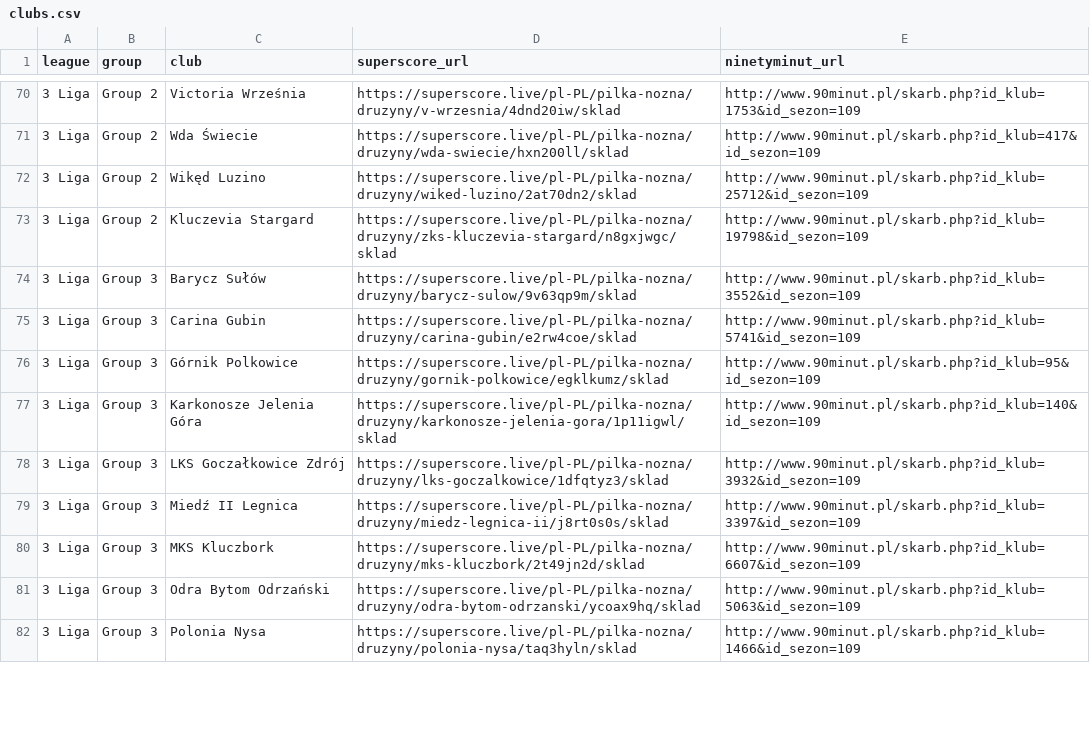
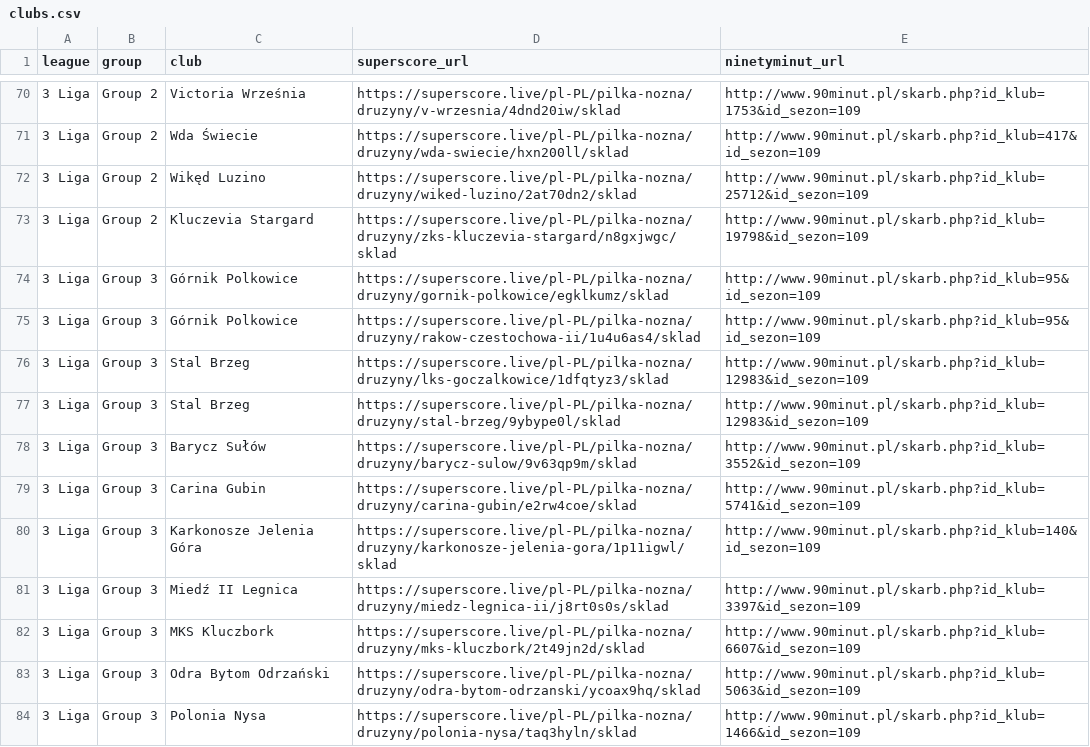
Before and after one commit to kacper16010/coach-monitor, a CSV file: clubs.csv, drawn as a sheet; only a part is shown, gaps mark what is left out; removed rows and columns are numbered as before the commit, all else as after; the diff covers the shown part only; the diff names each change by its address in the sheet, - before the commit and + after, or states it on an @@ line.

Commit message:
Update coach data (all / all)

```diff
--- a/clubs.csv
+++ b/clubs.csv
@@ row 76 moved to row 74: 3 Liga @@
+row 75: 3 Liga | Group 3 | Górnik Polkowice | https://superscore.live/pl-PL/pilka-nozna/druzyny/rakow-czestochowa-ii/1u4u6as4/sklad | http://www.90minut.pl/skarb.php?id_klub=95&id_sezon=109
+row 76: 3 Liga | Group 3 | Stal Brzeg | https://superscore.live/pl-PL/pilka-nozna/druzyny/lks-goczalkowice/1dfqtyz3/sklad | http://www.90minut.pl/skarb.php?id_klub=12983&id_sezon=109
@@ row 87 moved to row 77: 3 Liga @@
-row 78: 3 Liga | Group 3 | LKS Goczałkowice Zdrój | https://superscore.live/pl-PL/pilka-nozna/druzyny/lks-goczalkowice/1dfqtyz3/sklad | http://www.90minut.pl/skarb.php?id_klub=3932&id_sezon=109
```
Also changed, not shown: 5 added rows, 6 removed rows, 2 moved rows and 3 edited cells elsewhere in this file, results.csv.
